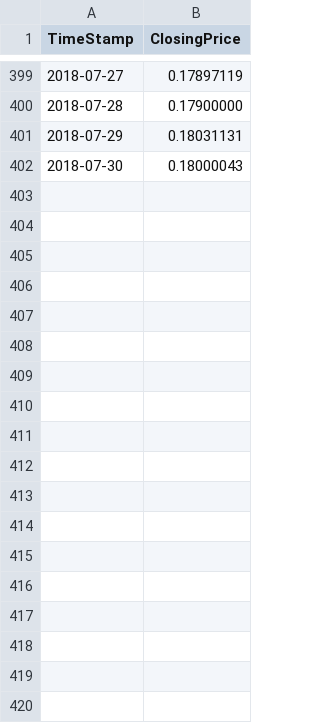
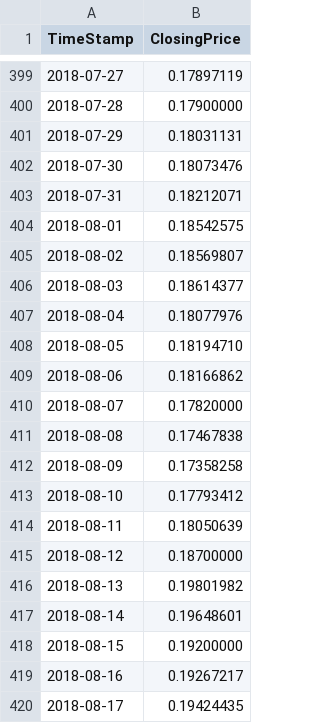
Before and after one commit to Graphight/MachineLearningTrading, a CSV file: main/python/MachineLearning/TimeSeriesForecasting/MarketData.csv, drawn as a sheet; only a part is shown, gaps mark what is left out; the diff covers the shown part only.

Commit message:
Compounding averages is not working. Time to change approach again

```diff
--- a/main/python/MachineLearning/TimeSeriesForecasting/MarketData.csv
+++ b/main/python/MachineLearning/TimeSeriesForecasting/MarketData.csv
@@ -401,2 +401,20 @@ TimeStamp,ClosingPrice
 2018-07-29,0.18031131
-2018-07-30,0.18000043
+2018-07-30,0.18073476
+2018-07-31,0.18212071
+2018-08-01,0.18542575
+2018-08-02,0.18569807
+2018-08-03,0.18614377
+2018-08-04,0.18077976
+2018-08-05,0.18194710
+2018-08-06,0.18166862
+2018-08-07,0.17820000
+2018-08-08,0.17467838
+2018-08-09,0.17358258
+2018-08-10,0.17793412
+2018-08-11,0.18050639
+2018-08-12,0.18700000
+2018-08-13,0.19801982
+2018-08-14,0.19648601
+2018-08-15,0.19200000
+2018-08-16,0.19267217
+2018-08-17,0.19424435
```
Also changed, not shown: 19 added rows elsewhere in this file, 17 other files.
